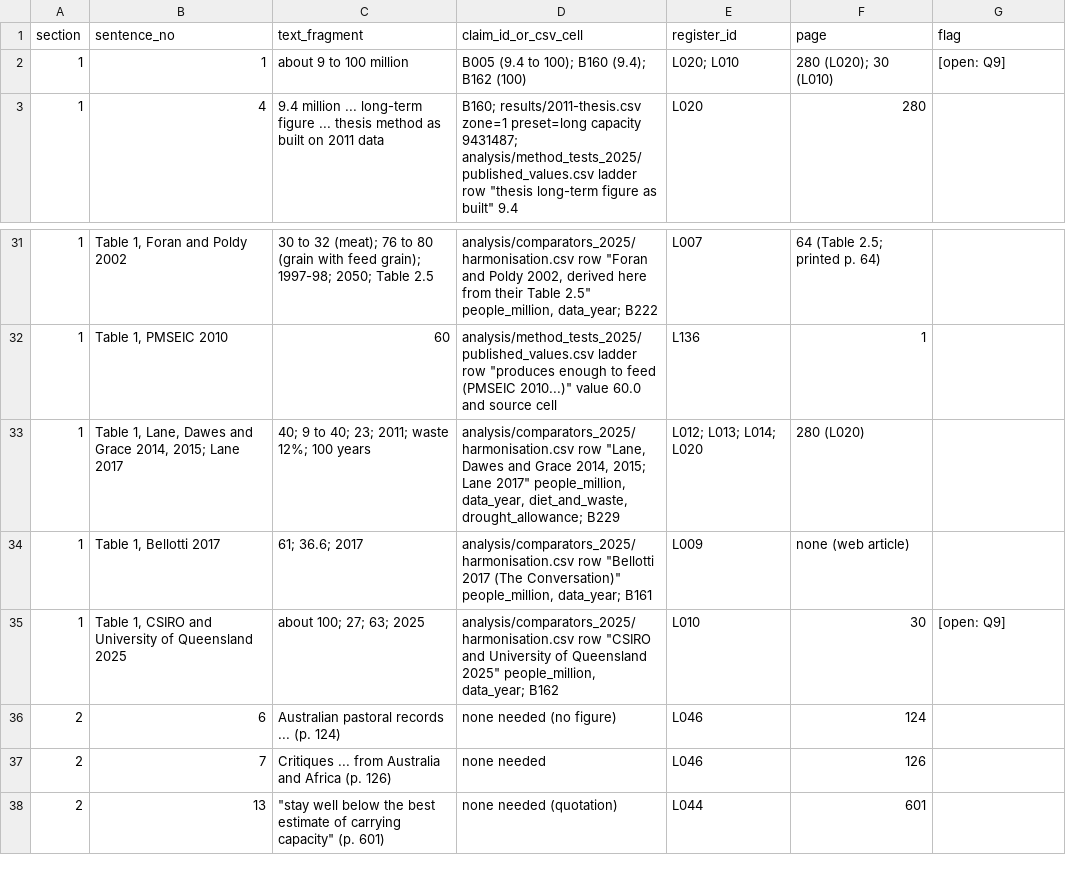
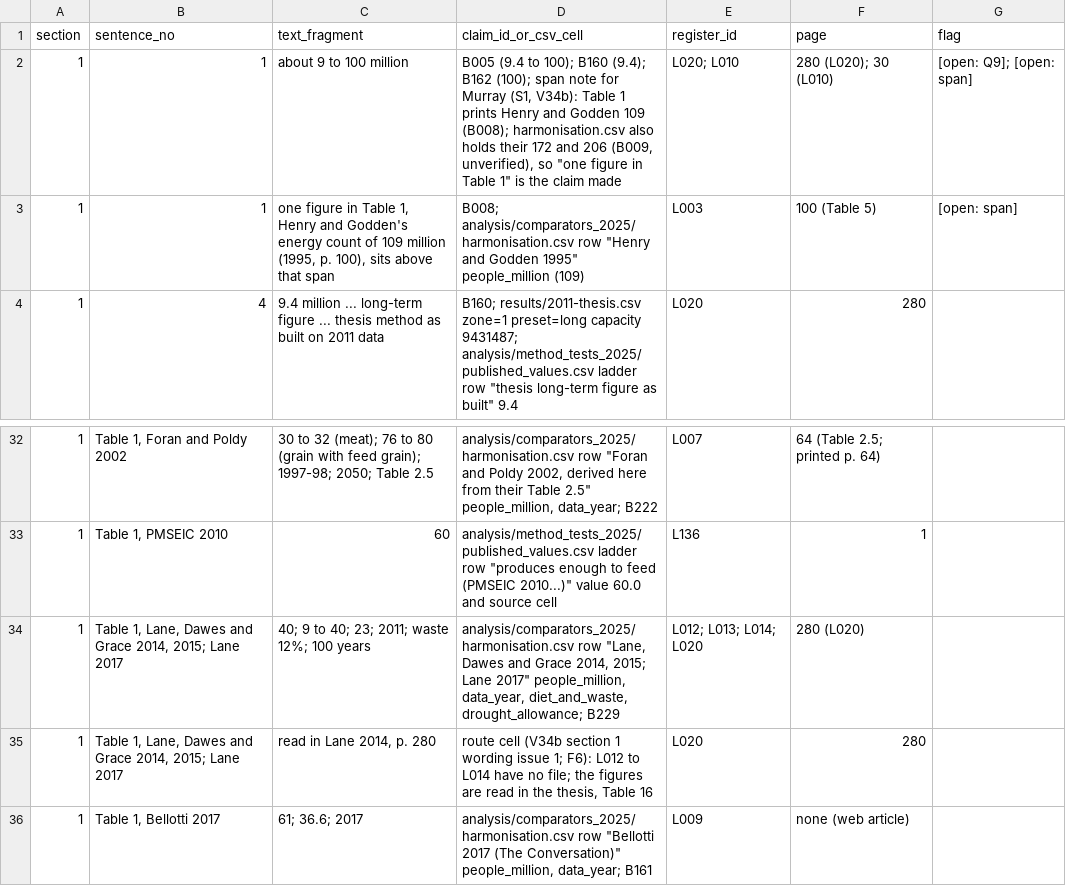
Before and after one commit to MurrayLane/carrying-capacity-dashboard, a CSV file: papers/B_methods/draft/B_s01-03_claims.csv, drawn as a sheet; only a part is shown, gaps mark what is left out; the shorter side is filled out with more unchanged rows; the diff names each change by its address in the sheet, - before the commit and + after, or states it on an @@ line.

```diff
--- a/papers/B_methods/draft/B_s01-03_claims.csv
+++ b/papers/B_methods/draft/B_s01-03_claims.csv
-D2 (claim_id_or_csv_cell): …(9.4); B162 (100)
+D2 (claim_id_or_csv_cell): …(9.4); B162 (100); span note for Murray (S1, V34b): Table 1 prints Henry and Godden 109 (B008); harmonisation.csv also holds their 172 and 206 (B009, unverified), so "one figure in Table 1" is the claim made
-G2 (flag): [open: Q9]
+G2 (flag): [open: Q9]; [open: span]
+row 3: 1 | 1 | one figure in Table 1, Henry and Godden's energy count of 109 million (1995, p. 100), sits above that span | B008; analysis/comparators_2025/harmonisation.csv row "Henry and Godden 1995" people_million (109) | L003 | 100 (Table 5) | [open: span]
+row 35: 1 | Table 1, Lane, Dawes and Grace 2014, 2015; Lane 2017 | read in Lane 2014, p. 280 | route cell (V34b section 1 wording issue 1; F6): L012 to L014 have no file; the figures are read in the thesis, Table 16 | L020 | 280
```
Also changed, not shown: papers/B_methods/draft/B_s04-05_claims.csv, papers/B_methods/draft/B_s06-09_claims.csv, 5 other files.
